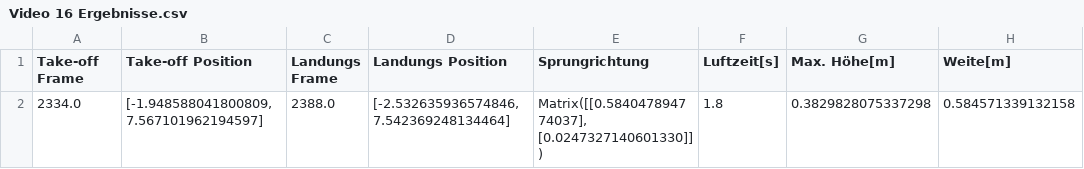
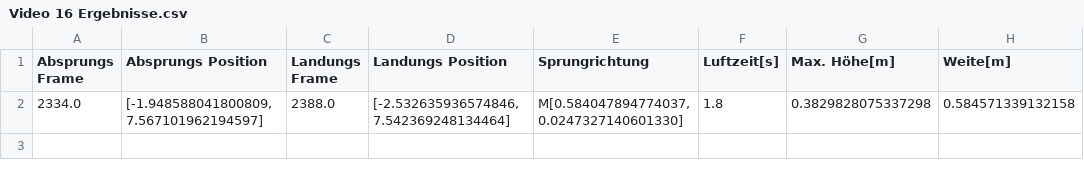
Before and after one commit to elinmaden-bit/Webapplication-Matura, a CSV file: data/Video 16 Ergebnisse.csv, drawn as a sheet; only a part is shown; the diff names each change by its address in the sheet, - before the commit and + after, or states it on an @@ line.

Commit message:
Rename columns in Video 16 Ergebnisse.csv

```diff
--- a/data/Video 16 Ergebnisse.csv
+++ b/data/Video 16 Ergebnisse.csv
-A1: Take-off Frame
+A1: Absprungs Frame
-B1: Take-off Position
+B1: Absprungs Position
-E2 (Sprungrichtung): Matrix([[0.584047894774037], [0.0247327140601330]])
+E2 (Sprungrichtung): M[0.584047894774037, 0.0247327140601330]
```
